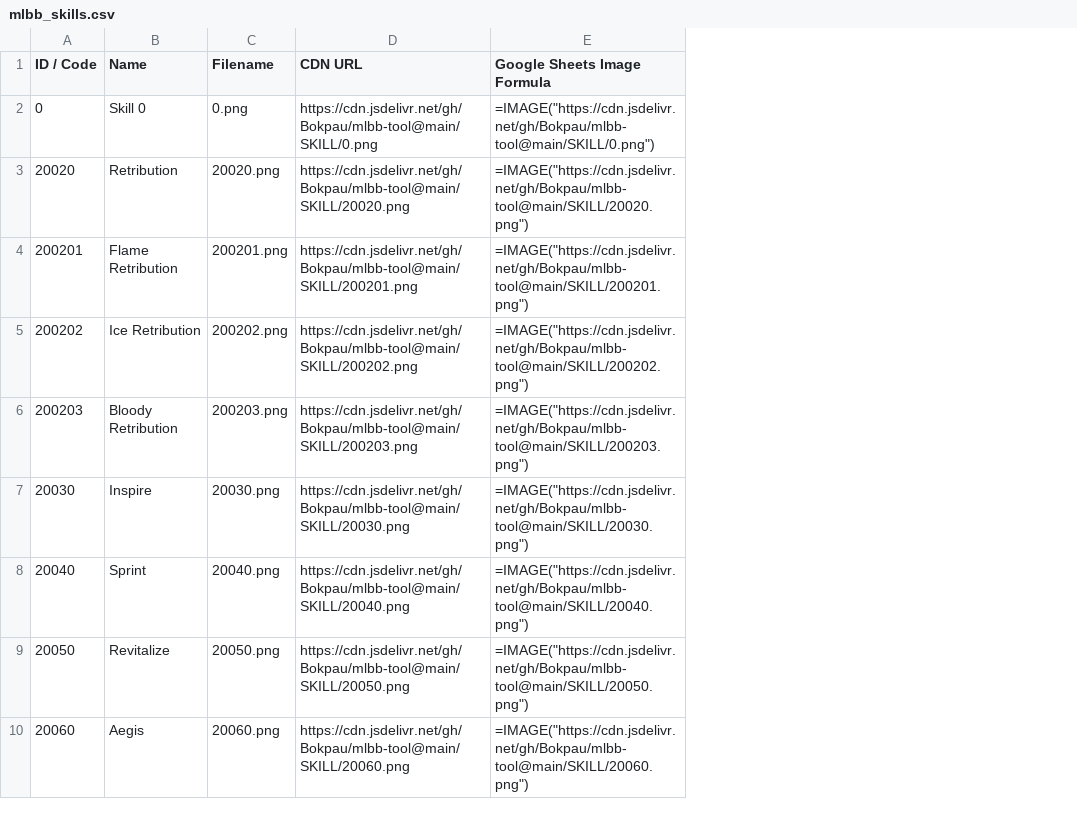
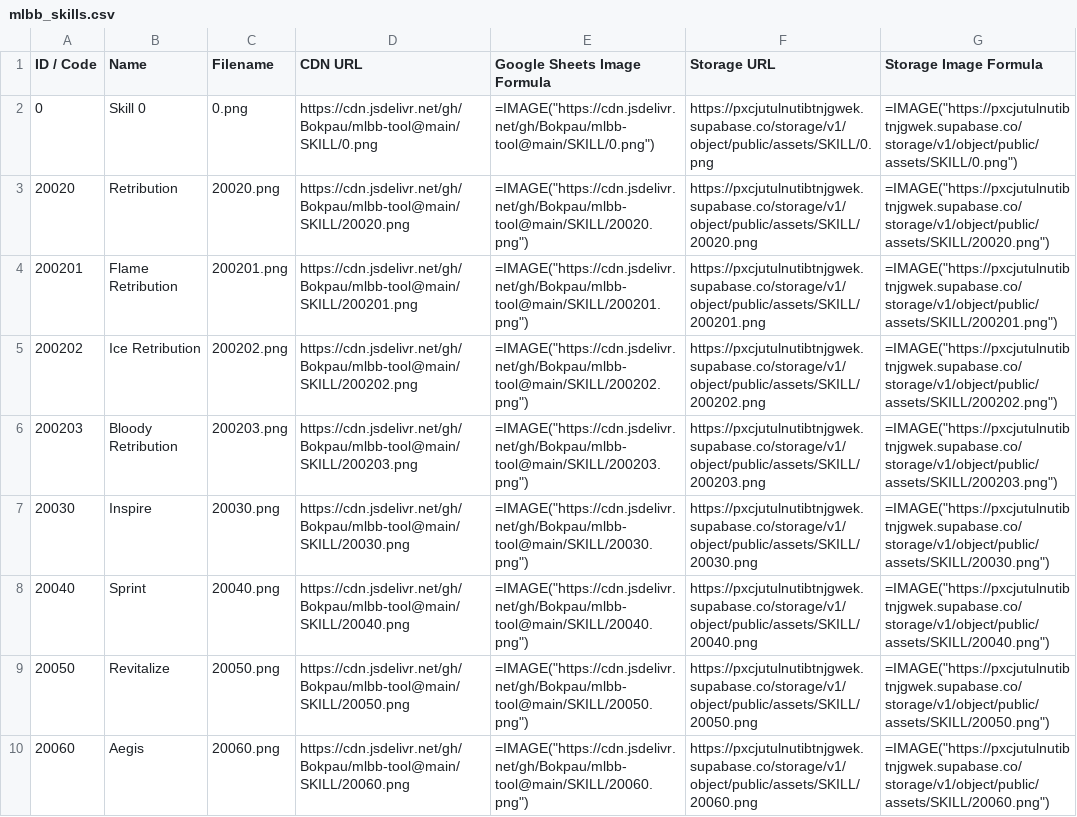
Before and after one commit to Bokpau/mlbb-tool, a CSV file: mlbb_skills.csv, drawn as a sheet; only a part is shown; the diff names each change by its address in the sheet, - before the commit and + after, or states it on an @@ line.

```diff
--- a/mlbb_skills.csv
+++ b/mlbb_skills.csv
+column F (Storage URL), rows 2-10: https://pxcjutulnutibtnjgwek.supabase.co/storage/v1/object/public/assets/SKILL/0.png | https://pxcjutulnutibtnjgwek.supabase.co/storage/v1/object/public/assets/SKILL/20020.png | https://pxcjutulnutibtnjgwek.supabase.co/storage/v1/object/public/assets/SKILL/200201.png | https://pxcjutulnutibtnjgwek.supabase.co/storage/v1/object/public/assets/SKILL/200202.png | https://pxcjutulnutibtnjgwek.supabase.co/storage/v1/object/public/assets/SKILL/200203.png | https://pxcjutulnutibtnjgwek.supabase.co/storage/v1/object/public/assets/SKILL/20030.png | https://pxcjutulnutibtnjgwek.supabase.co/storage/v1/object/public/assets/SKILL/20040.png | https://pxcjutulnutibtnjgwek.supabase.co/storage/v1/object/public/assets/SKILL/20050.png | https://pxcjutulnutibtnjgwek.supabase.co/storage/v1/object/public/assets/SKILL/20060.png
+column G (Storage Image Formula), rows 2-10: =IMAGE("https://pxcjutulnutibtnjgwek.supabase.co/storage/v1/object/public/assets/SKILL/0.png") | =IMAGE("https://pxcjutulnutibtnjgwek.supabase.co/storage/v1/object/public/assets/SKILL/20020.png") | =IMAGE("https://pxcjutulnutibtnjgwek.supabase.co/storage/v1/object/public/assets/SKILL/200201.png") | =IMAGE("https://pxcjutulnutibtnjgwek.supabase.co/storage/v1/object/public/assets/SKILL/200202.png") | =IMAGE("https://pxcjutulnutibtnjgwek.supabase.co/storage/v1/object/public/assets/SKILL/200203.png") | =IMAGE("https://pxcjutulnutibtnjgwek.supabase.co/storage/v1/object/public/assets/SKILL/20030.png") | =IMAGE("https://pxcjutulnutibtnjgwek.supabase.co/storage/v1/object/public/assets/SKILL/20040.png") | =IMAGE("https://pxcjutulnutibtnjgwek.supabase.co/storage/v1/object/public/assets/SKILL/20050.png") | =IMAGE("https://pxcjutulnutibtnjgwek.supabase.co/storage/v1/object/public/assets/SKILL/20060.png")
```
Also changed, not shown: mlbb_roles.csv, 5 other files.
